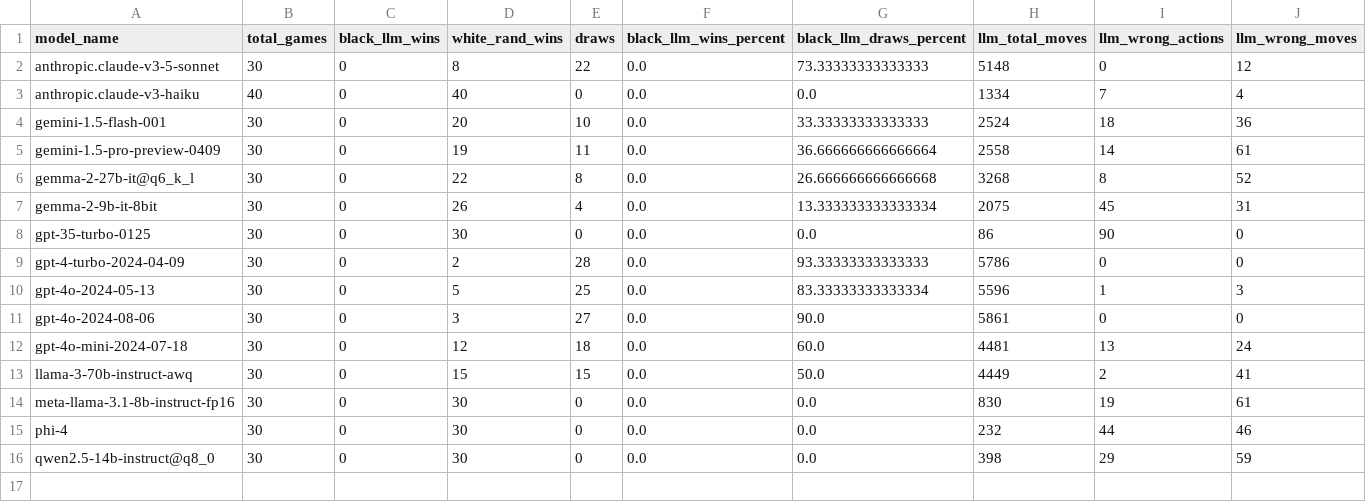
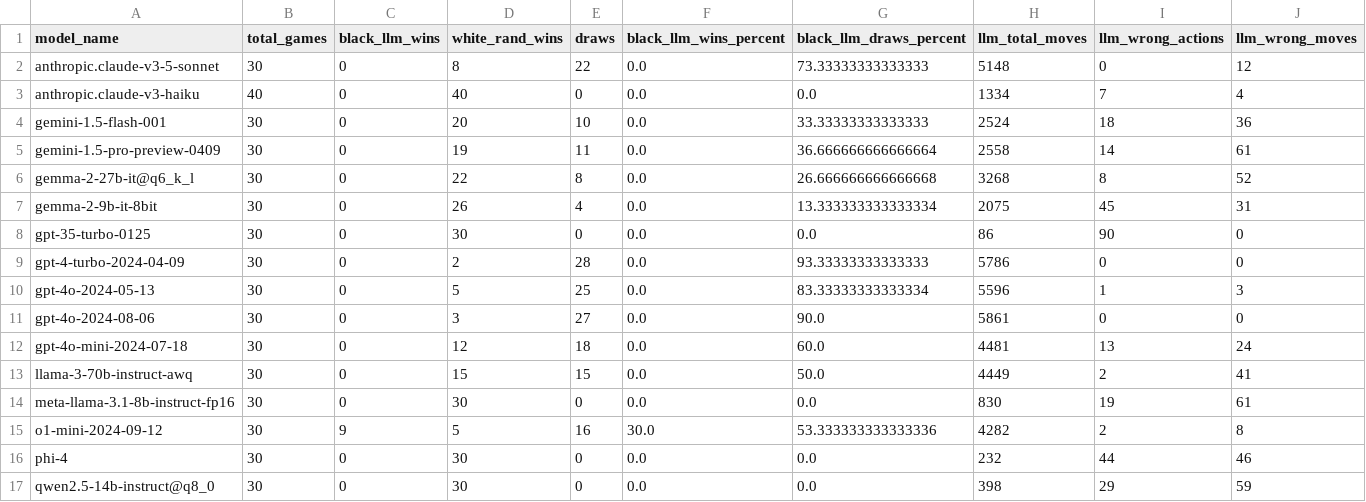
Before and after one commit to maxim-saplin/llm_chess, a CSV file: _logs/no_reflection/aggregate_models.csv, drawn as a sheet; only a part is shown; rows hold the shown columns only; the diff names each change by its address in the sheet, - before the commit and + after, or states it on an @@ line.

Commit message:
o1 mini results

```diff
--- a/_logs/no_reflection/aggregate_models.csv
+++ b/_logs/no_reflection/aggregate_models.csv
+row 15: o1-mini-2024-09-12 | 30 | 9 | 5 | 16 | 30.0 | 53.333333333333336 | 4282 | 2 | 8
```
Also changed, not shown: 34 other files.
